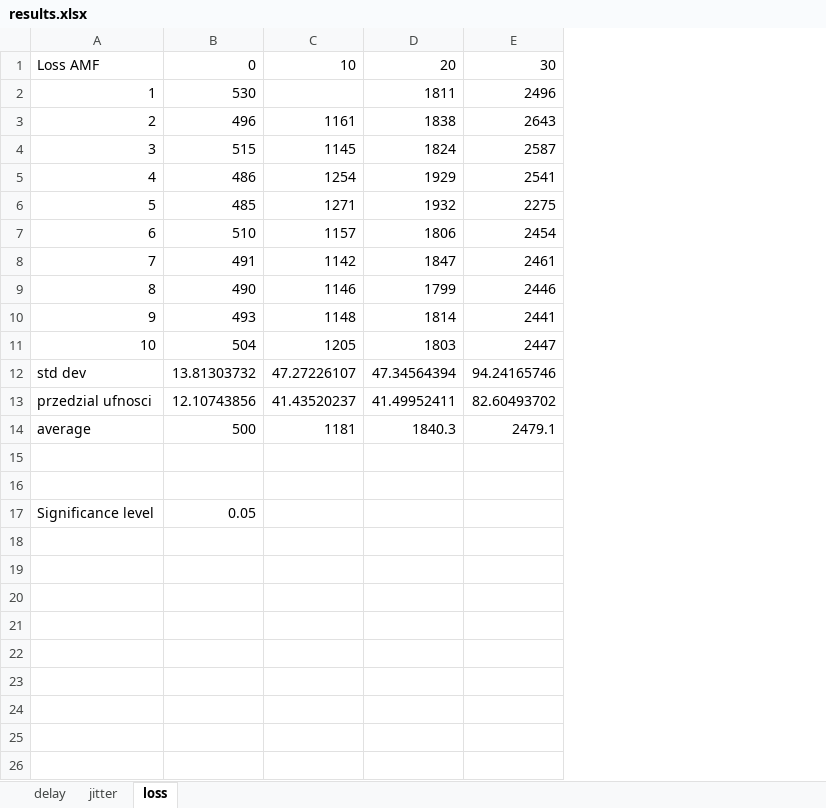
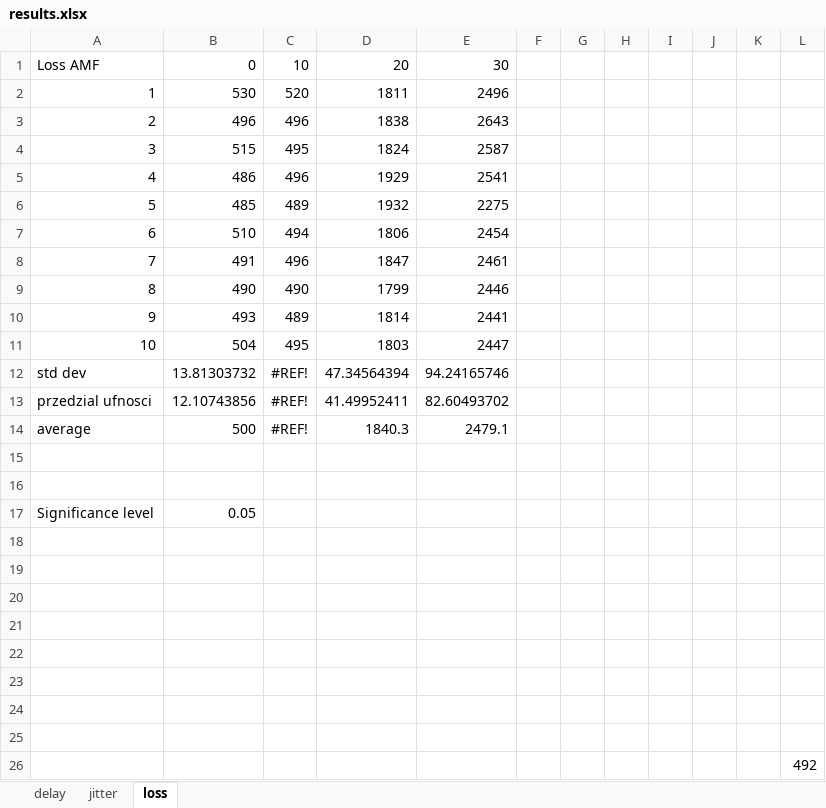
Before and after one commit to MA3CIN/5g-cop, an Excel workbook: results/results.xlsx, sheet loss, drawn as a sheet; values as stored, in another font and other column widths than the file's, no borders; removed rows and columns are numbered as before the commit, all else as after; the diff names each change by its address in the sheet, - before the commit and + after, or states it on an @@ line.

```diff
--- a/results/results.xlsx (sheet loss)
+++ b/results/results.xlsx (sheet loss)
-column C, rows 1-14: 10 |  | 1161 | 1145 | 1254 | 1271 | 1157 | 1142 | 1146 | 1148 | 1205 | 47.27226107 | 41.43520237 | 1181
+column C, rows 1-14: 10 | 520 | 496 | 495 | 496 | 489 | 494 | 496 | 490 | 489 | 495 | #REF! | #REF! | #REF!
+column F, empty
+column G, empty
+column H, empty
+column I, empty
+column J, empty
+column K, empty
+column L, empty
+row 18: (empty)
+row 19: (empty)
+row 20: (empty)
+row 21: (empty)
+row 22: (empty)
+row 23: (empty)
+row 24: (empty)
+row 25: (empty)
+row 26:  |  |  |  |  |  |  |  |  |  |  | 492
```
Also changed, not shown: charts or pictures, 1 other file.
